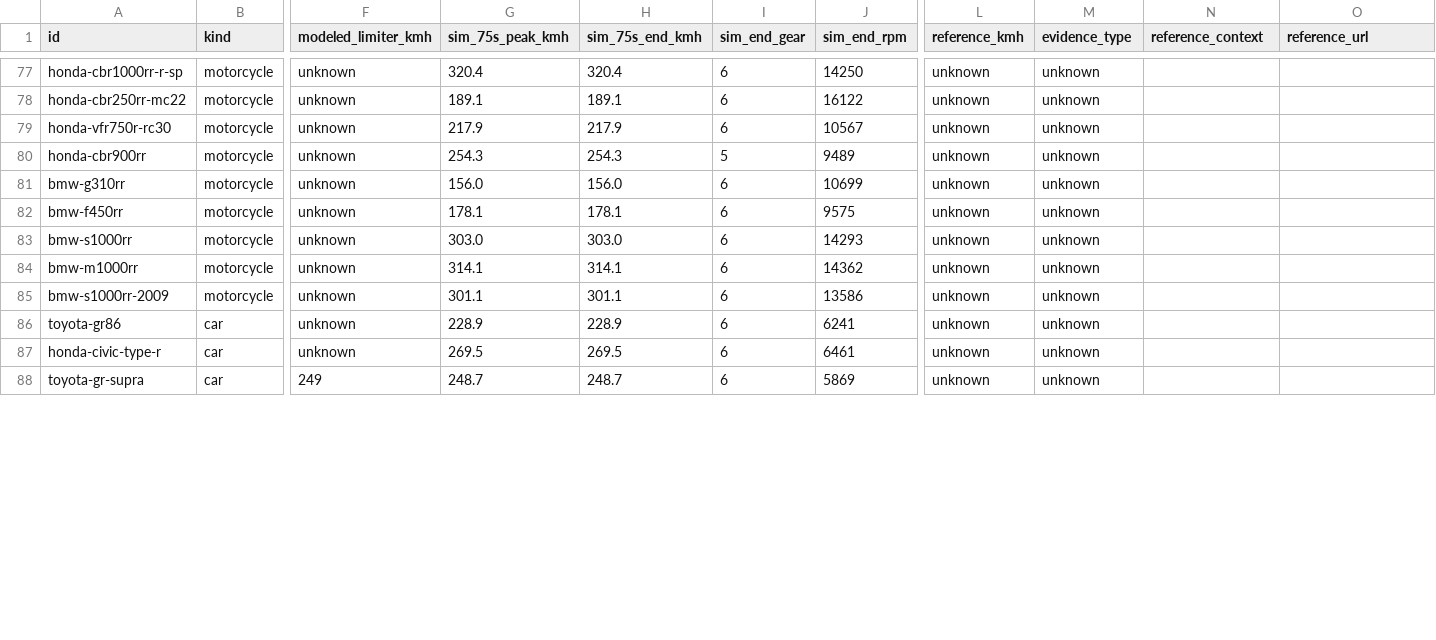
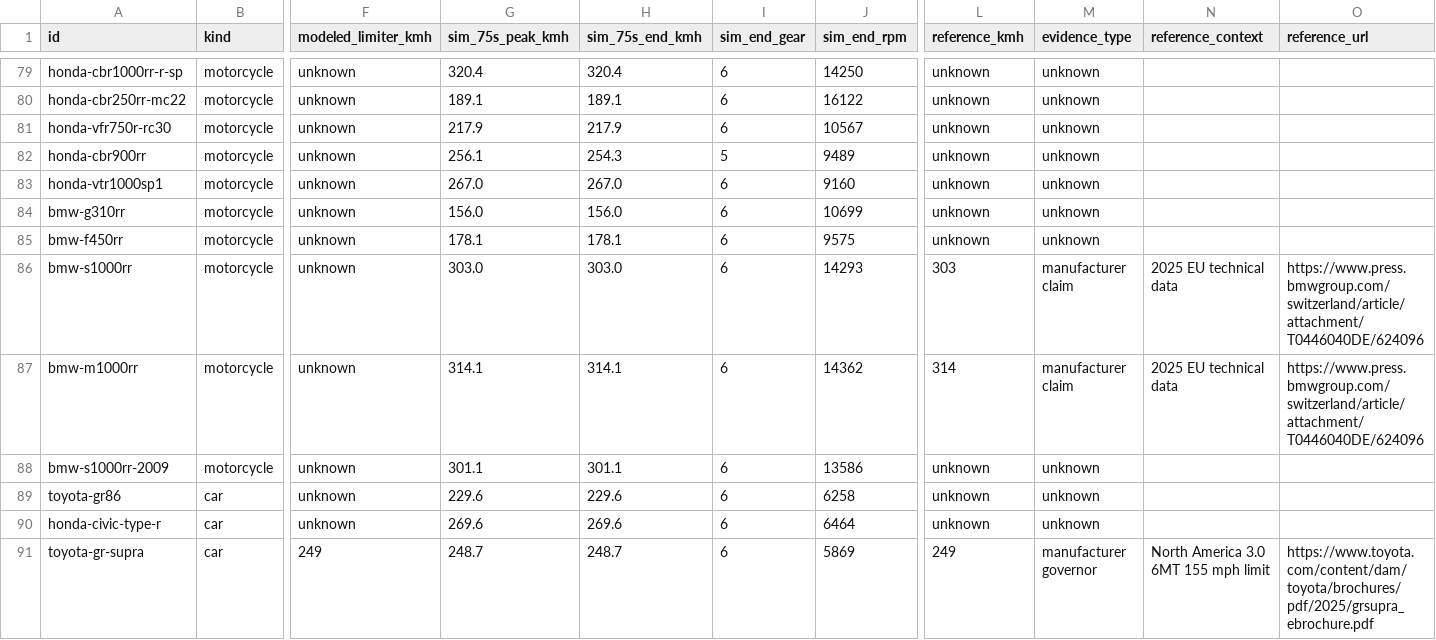
Before and after one commit to ChocoKado/engine_sim, a CSV file: data/SPEED_AUDIT.csv, drawn as a sheet; only a part is shown, gaps mark what is left out; addresses are those after the commit; rows hold the shown columns only; the diff covers the shown part only; the diff names each change by its address in the sheet, - before the commit and + after, or states it on an @@ line.

```diff
--- a/data/SPEED_AUDIT.csv
+++ b/data/SPEED_AUDIT.csv
-G82 (sim_75s_peak_kmh): 254.3
+G82 (sim_75s_peak_kmh): 256.1
+row 83: honda-vtr1000sp1 | motorcycle | unknown | 267.0 | 267.0 | 6 | 9160 | unknown | unknown
-L86 (reference_kmh): unknown
+L86 (reference_kmh): 303
-M86:M87 (evidence_type): unknown
+M86:M87 (evidence_type): manufacturer claim
-N86:N87 (reference_context): (empty)
+N86:N87 (reference_context): 2025 EU technical data
-O86:O87 (reference_url): (empty)
+O86:O87 (reference_url): https://www.press.bmwgroup.com/switzerland/article/attachment/T0446040DE/624096
-L87 (reference_kmh): unknown
+L87 (reference_kmh): 314
-G89 (sim_75s_peak_kmh): 228.9
+G89 (sim_75s_peak_kmh): 229.6
-H89 (sim_75s_end_kmh): 228.9
+H89 (sim_75s_end_kmh): 229.6
-J89 (sim_end_rpm): 6241
+J89 (sim_end_rpm): 6258
-G90 (sim_75s_peak_kmh): 269.5
+G90 (sim_75s_peak_kmh): 269.6
-H90 (sim_75s_end_kmh): 269.5
+H90 (sim_75s_end_kmh): 269.6
-J90 (sim_end_rpm): 6461
+J90 (sim_end_rpm): 6464
-L91 (reference_kmh): unknown
+L91 (reference_kmh): 249
-M91 (evidence_type): unknown
+M91 (evidence_type): manufacturer governor
-N91 (reference_context): (empty)
+N91 (reference_context): North America 3.0 6MT 155 mph limit
-O91 (reference_url): (empty)
+O91 (reference_url): https://www.toyota.com/content/dam/toyota/brochures/pdf/2025/grsupra_ebrochure.pdf
```
Also changed, not shown: 5 added rows and 40 edited cells elsewhere in this file, data/MODEL_CATALOG.csv, 35 other files.
